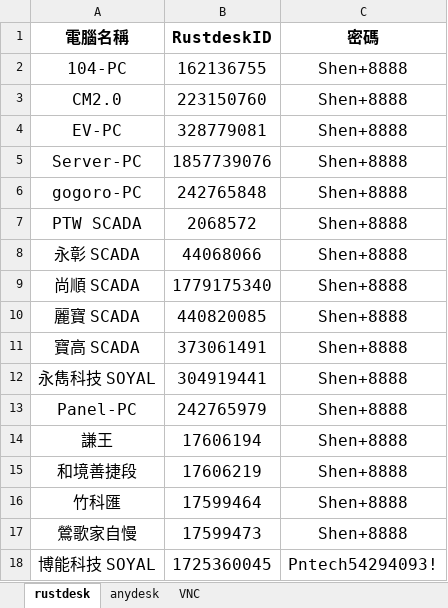
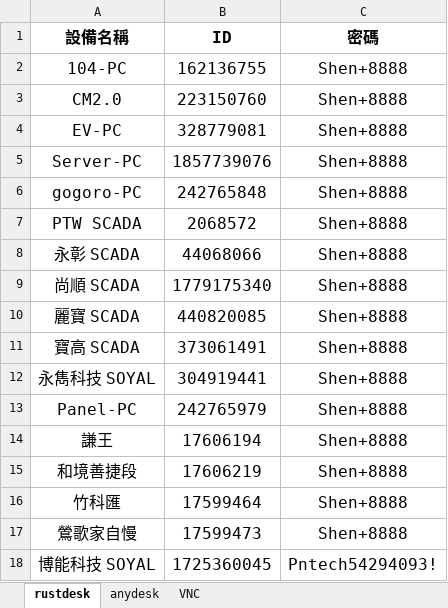
Before and after one commit to lioil1020-ship-it/Alldesk, an Excel workbook: Alldesk.xlsx, sheet rustdesk, drawn as a sheet; values as stored, in another font and other column widths than the file's, no borders; removed rows and columns are numbered as before the commit, all else as after; the diff names each change by its address in the sheet, - before the commit and + after, or states it on an @@ line.

```diff
--- a/Alldesk.xlsx (sheet rustdesk)
+++ b/Alldesk.xlsx (sheet rustdesk)
-row 1: 電腦名稱 | RustdeskID | 密碼
+row 1: 設備名稱 | ID | 密碼
```
Also changed, not shown: sheet VNC, sheet anydesk, 3 other files.
